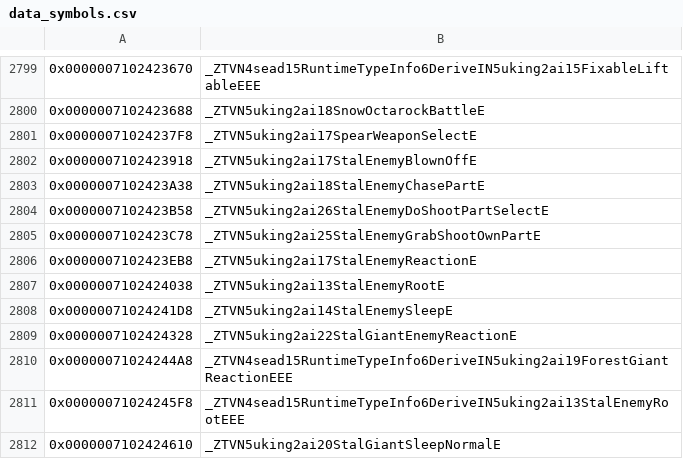
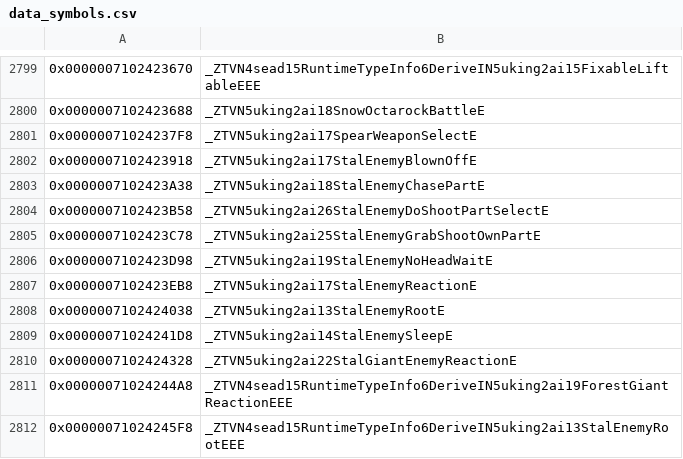
Before and after one commit to snrubrm/botw, a CSV file: data/data_symbols.csv, drawn as a sheet; only a part is shown, gaps mark what is left out; the shorter side is filled out with more unchanged rows; the diff names each change by its address in the sheet, - before the commit and + after, or states it on an @@ line.

Commit message:
Decompile StalEnemyNoHeadWait
Layout: Unk_7100d3bce4 _60 (reboot timer). Matched ctor, factory, enter_, calc_,
sub_710059E790, sub_710059ED70 (class complete).
New helper sub_7100726FF4 (StalEnemyUnit AI tree variable getter).

```diff
--- a/data/data_symbols.csv
+++ b/data/data_symbols.csv
+row 2806: 0x0000007102423D98 | _ZTVN5uking2ai19StalEnemyNoHeadWaitE
```
Also changed, not shown: 6 other files.
